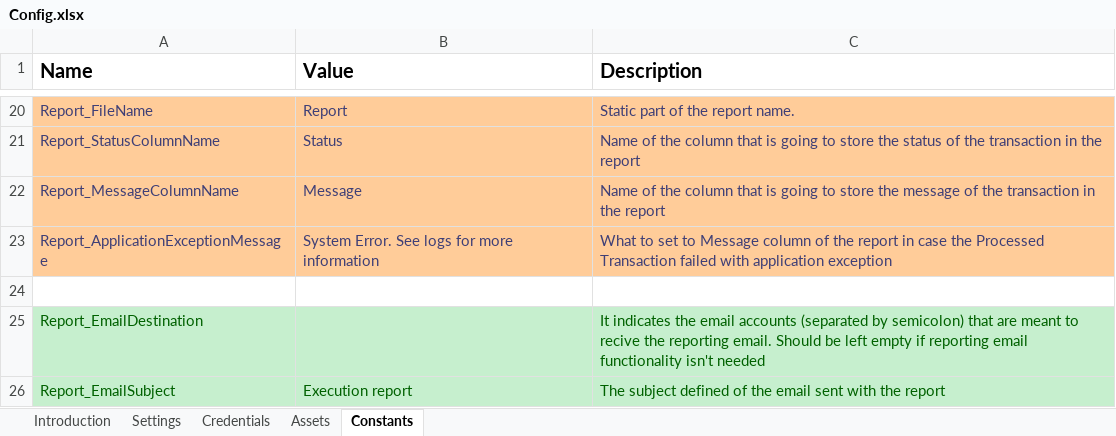
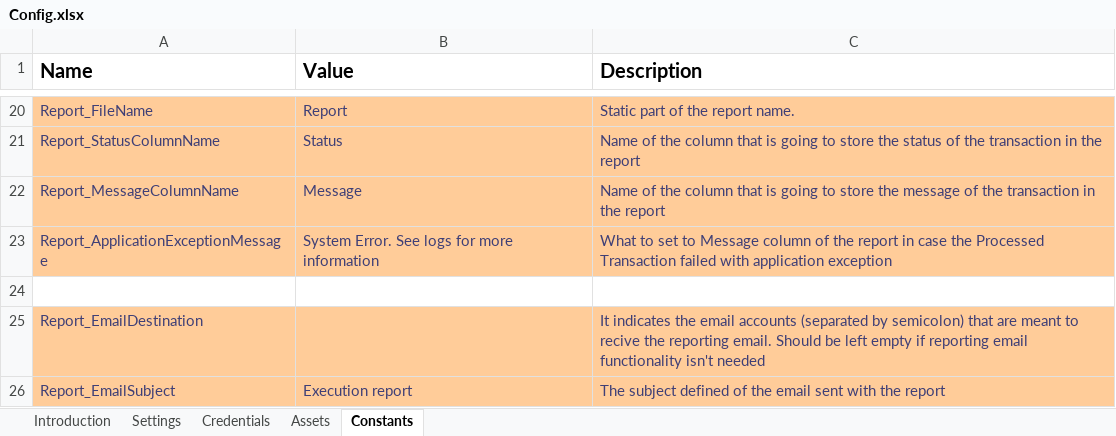
Before and after one commit to nerlichman/UiPath-Custom-REFramework, an Excel workbook: Data/Config.xlsx, sheet Constants, drawn as a sheet; only a part is shown, gaps mark what is left out; values as stored, in another font and other column widths than the file's, no borders; the diff names each change by its address in the sheet, - before the commit and + after, or states it on an @@ line.

```diff
--- a/Data/Config.xlsx (sheet Constants)
+++ b/Data/Config.xlsx (sheet Constants)
-A25:C26 fill: #C6EFCE
+A25:C26 fill: #FFCC99
-A25 text colour: #006100
+A25 text colour: #3F3F76
-C25 text colour: #006100
+C25 text colour: #3F3F76
-A26:C26 text colour: #006100
+A26:C26 text colour: #3F3F76
```
Also changed, not shown: 19 other files.
